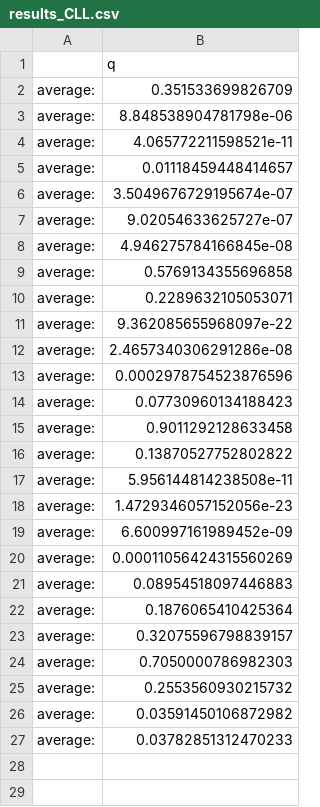
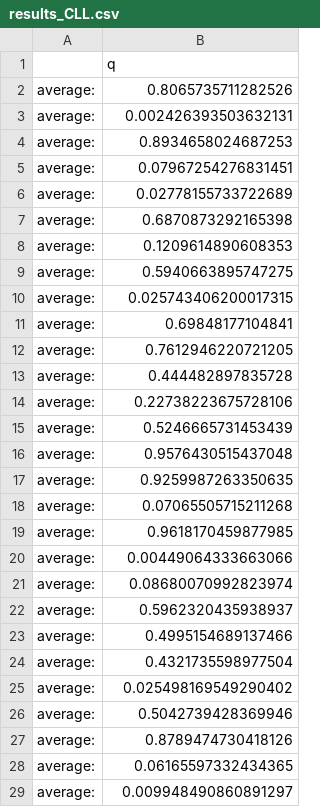
Before and after one commit to parmisnaddaf/LP_inductive_learning, a CSV file: results_csv/results_CLL.csv, drawn as a sheet; only a part is shown; the diff covers the shown part only.

```diff
--- a/results_csv/results_CLL.csv
+++ b/results_csv/results_CLL.csv
@@ -1,27 +1,29 @@
 ,q
-average:,0.351533699826709
-average:,8.848538904781798e-06
-average:,4.065772211598521e-11
-average:,0.01118459448414657
-average:,3.5049676729195674e-07
-average:,9.02054633625727e-07
-average:,4.946275784166845e-08
-average:,0.5769134355696858
-average:,0.2289632105053071
-average:,9.362085655968097e-22
-average:,2.4657340306291286e-08
-average:,0.0002978754523876596
-average:,0.07730960134188423
-average:,0.9011292128633458
-average:,0.13870527752802822
-average:,5.956144814238508e-11
-average:,1.4729346057152056e-23
-average:,6.600997161989452e-09
-average:,0.00011056424315560269
-average:,0.08954518097446883
-average:,0.1876065410425364
-average:,0.32075596798839157
-average:,0.7050000786982303
-average:,0.2553560930215732
-average:,0.03591450106872982
-average:,0.03782851312470233
+average:,0.8065735711282526
+average:,0.002426393503632131
+average:,0.8934658024687253
+average:,0.07967254276831451
+average:,0.02778155733722689
+average:,0.6870873292165398
+average:,0.1209614890608353
+average:,0.5940663895747275
+average:,0.025743406200017315
+average:,0.69848177104841
+average:,0.7612946220721205
+average:,0.444482897835728
+average:,0.22738223675728106
+average:,0.5246665731453439
+average:,0.9576430515437048
+average:,0.9259987263350635
+average:,0.07065505715211268
+average:,0.9618170459877985
+average:,0.00449064333663066
+average:,0.08680070992823974
+average:,0.5962320435938937
+average:,0.4995154689137466
+average:,0.4321735598977504
+average:,0.025498169549290402
+average:,0.5042739428369946
+average:,0.8789474730418126
+average:,0.06165597332434365
+average:,0.009948490860891297
```
Also changed, not shown: 72 added rows elsewhere in this file, results_csv/results.csv, 1 other file.
